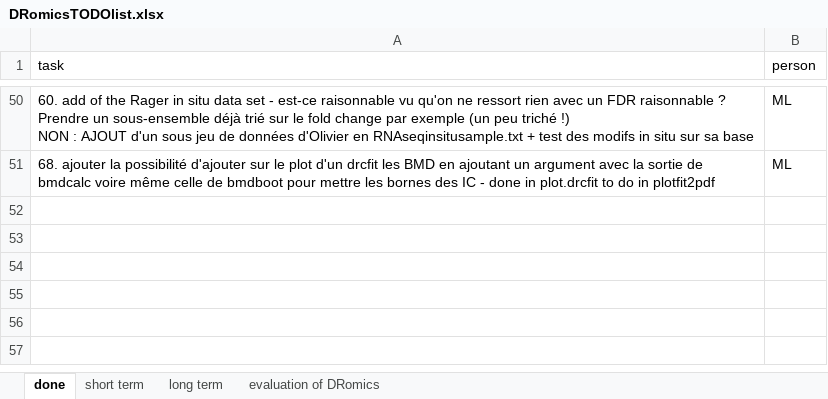
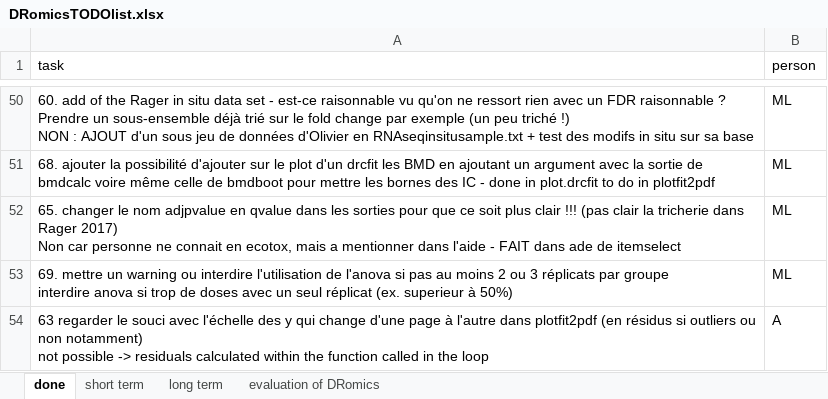
Before and after one commit to lbbe-software/DRomics, an Excel workbook: share/techdoc/DRomicsTODOlist.xlsx, sheet done, drawn as a sheet; only a part is shown, gaps mark what is left out; values as stored, in another font and other column widths than the file's, no borders; ↵ is a line break in a cell; the diff names each change by its address in the sheet, - before the commit and + after, or states it on an @@ line.

Commit message:
update news and todo list

```diff
--- a/share/techdoc/DRomicsTODOlist.xlsx (sheet done)
+++ b/share/techdoc/DRomicsTODOlist.xlsx (sheet done)
+row 52: 65. changer le nom adjpvalue en qvalue dans les sorties pour que ce soit plus clair !!! (pas clair la tricherie dans Rager 2017) ↵ Non car personne ne connait en ecotox, mais a mentionner dans l'aide - FAIT dans ade de itemselect | ML
+row 53: 69. mettre un warning ou interdire l'utilisation de l'anova si pas au moins 2 ou 3 réplicats par groupe ↵ interdire anova si trop de doses avec un seul réplicat (ex. superieur à 50%) | ML
+row 54: 63 regarder le souci avec l'échelle des y qui change d'une page à l'autre dans plotfit2pdf (en résidus si outliers ou non notamment) ↵ not possible -> residuals calculated within the function called in the loop | A
```
Also changed, not shown: sheet short term, 1 other file.
